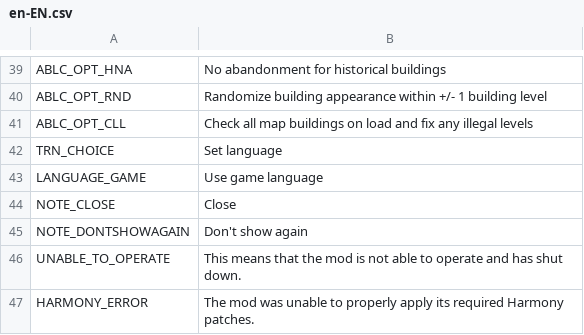
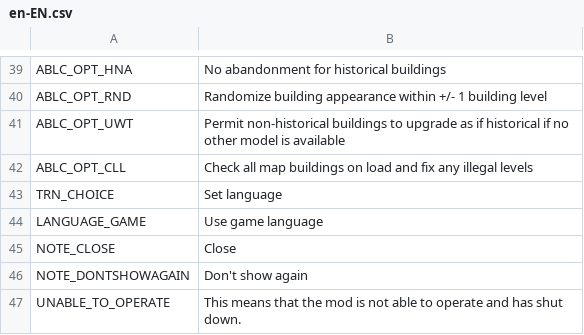
Before and after one commit to algernon-A/AdvancedBuildingLevelControl, a CSV file: Translations/en-EN.csv, drawn as a sheet; only a part is shown, gaps mark what is left out; the shorter side is filled out with more unchanged rows.

Commit message:
Add option to allow buildings to upgrade as if historical if no other target prefab is available.

```diff
--- a/Translations/en-EN.csv
+++ b/Translations/en-EN.csv
@@ -40,2 +40,3 @@
 "ABLC_OPT_RND","Randomize building appearance within +/- 1 building level"
+"ABLC_OPT_UWT","Permit non-historical buildings to upgrade as if historical if no other model is available"
 "ABLC_OPT_CLL","Check all map buildings on load and fix any illegal levels"
```
Also changed, not shown: 5 other files.
